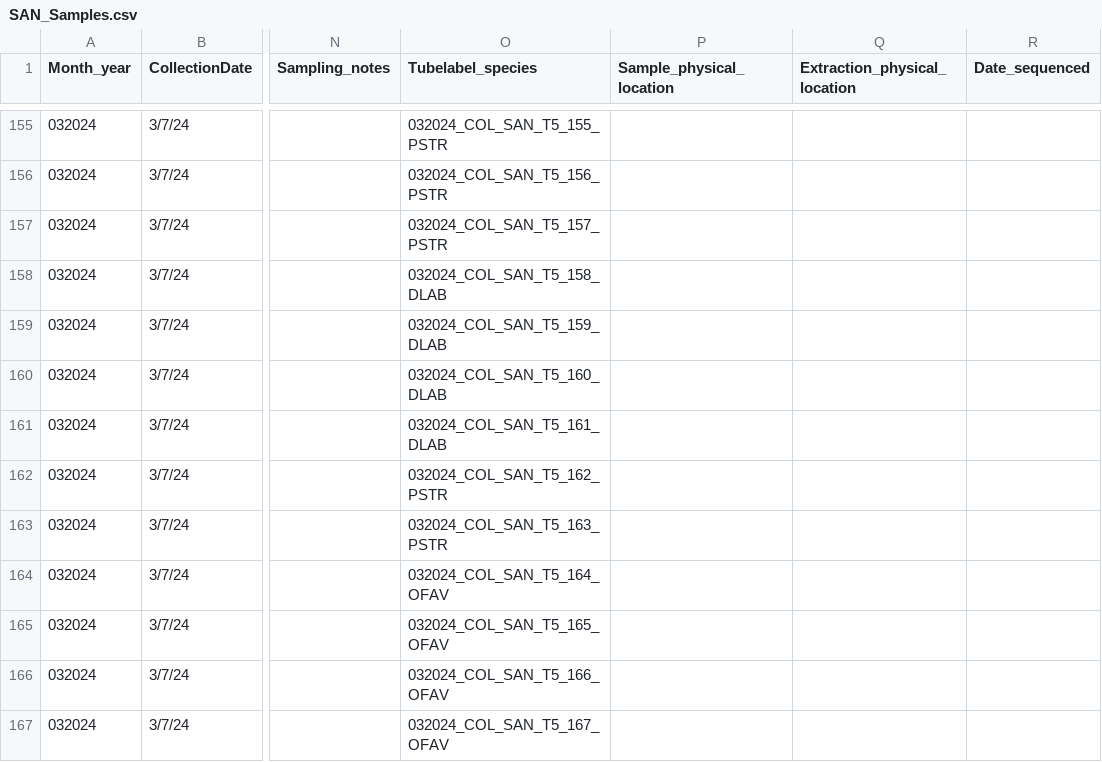
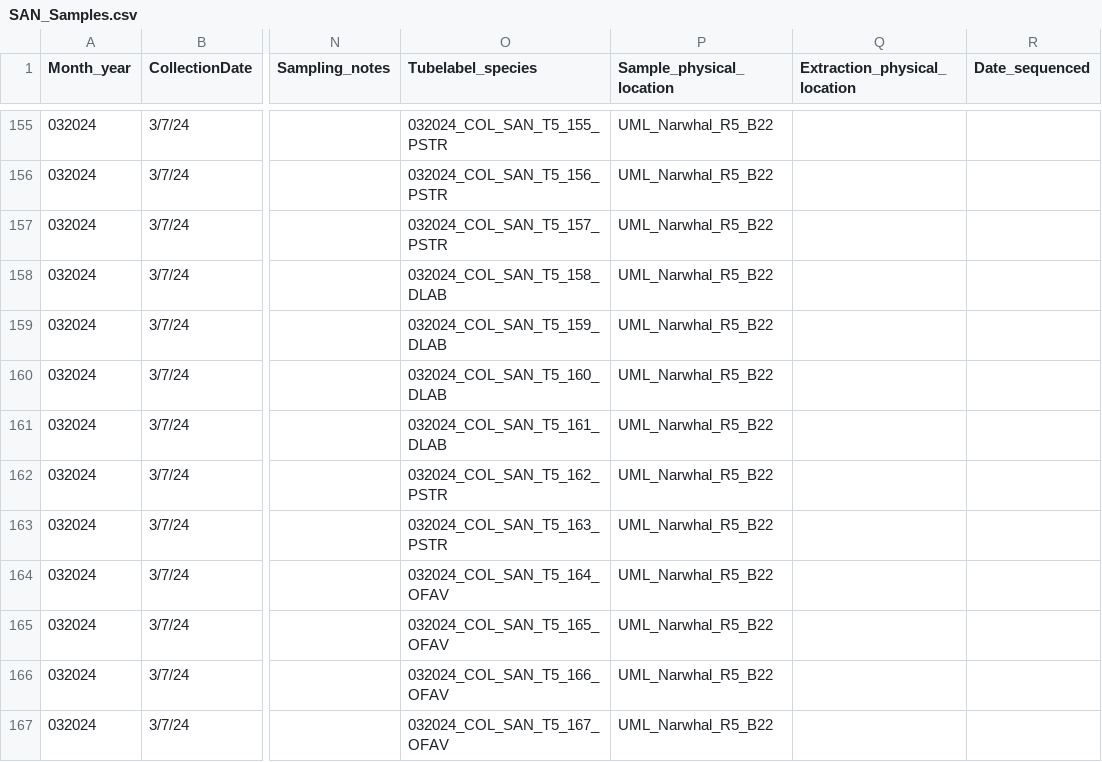
Before and after one commit to GWLab-UML/SAN_CORDAP, a CSV file: Sample_Data/SAN_Samples.csv, drawn as a sheet; only a part is shown, gaps mark what is left out; the diff covers the shown part only; the diff names each change by its address in the sheet, - before the commit and + after, or states it on an @@ line.

Commit message:
Update SAN_Samples.csv
Update T5 physical location

```diff
--- a/Sample_Data/SAN_Samples.csv
+++ b/Sample_Data/SAN_Samples.csv
-P155:P167 (Sample_physical_location): (empty)
+P155:P167 (Sample_physical_location): UML_Narwhal_R5_B22
```
Also changed, not shown: 27 edited cells elsewhere in this file.
